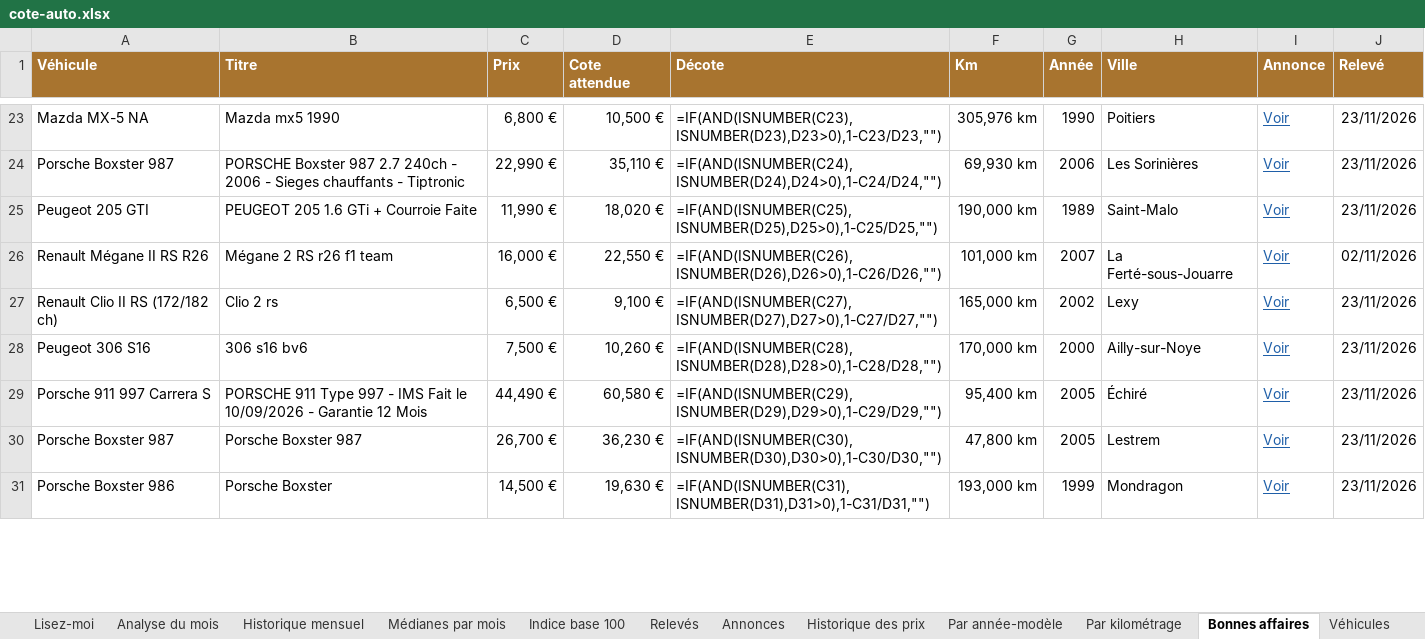
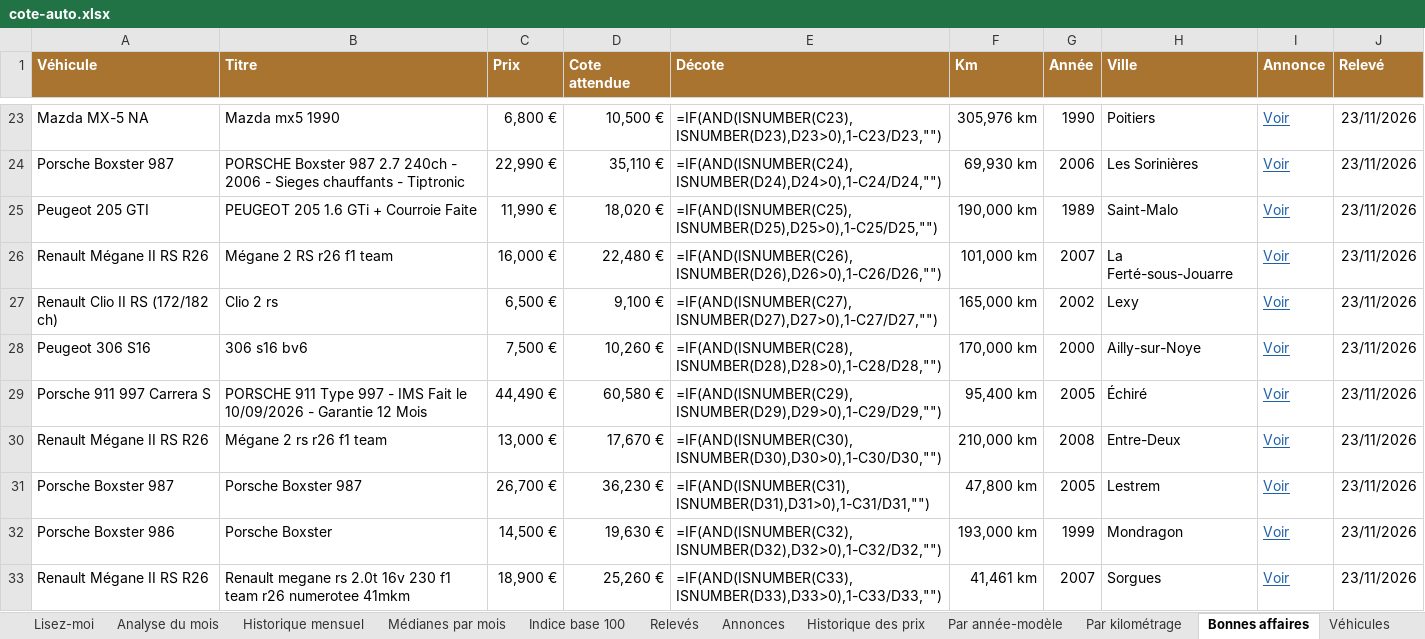
Before and after one commit to mattchampavier-ui/cote-auto, an Excel workbook: cote-auto.xlsx, sheet Bonnes affaires, drawn as a sheet; only a part is shown, gaps mark what is left out; values as stored, in another font and other column widths than the file's, no borders; formulas without a stored value are shown as written; addresses are those after the commit; the diff covers the shown part only; the diff names each change by its address in the sheet, - before the commit and + after, or states it on an @@ line.

Commit message:
Import du relevé manuel 2026-11-23

```diff
--- a/cote-auto.xlsx (sheet Bonnes affaires)
+++ b/cote-auto.xlsx (sheet Bonnes affaires)
-D26 (Cote attendue): 22,550 €
+D26 (Cote attendue): 22,480 €
-J26 (Relevé): 02/11/2026
+J26 (Relevé): 23/11/2026
+row 30: Renault Mégane II RS R26 | Mégane 2 rs r26 f1 team | 13,000 € | 17,670 € | =IF(AND(ISNUMBER(C30),ISNUMBER(D30),D30>0),1-C30/D30,"") | 210,000 km | 2008 | Entre-Deux | Voir | 23/11/2026
-E31 (Décote): =IF(AND(ISNUMBER(C30),ISNUMBER(D30),D30>0),1-C30/D30,"")
+E31 (Décote): =IF(AND(ISNUMBER(C31),ISNUMBER(D31),D31>0),1-C31/D31,"")
-E32 (Décote): =IF(AND(ISNUMBER(C31),ISNUMBER(D31),D31>0),1-C31/D31,"")
+E32 (Décote): =IF(AND(ISNUMBER(C32),ISNUMBER(D32),D32>0),1-C32/D32,"")
+row 33: Renault Mégane II RS R26 | Renault megane rs 2.0t 16v 230 f1 team r26 numerotee 41mkm | 18,900 € | 25,260 € | =IF(AND(ISNUMBER(C33),ISNUMBER(D33),D33>0),1-C33/D33,"") | 41,461 km | 2007 | Sorgues | Voir | 23/11/2026
```
Also changed, not shown: 2 added rows, 2 removed rows and 13 edited cells elsewhere in this sheet, sheet Annonces, sheet Historique des prix, sheet Par année-modèle, sheet Par kilométrage, sheet Analyse du mois, sheet Historique mensuel, 2 more sheets, 2 other files.
